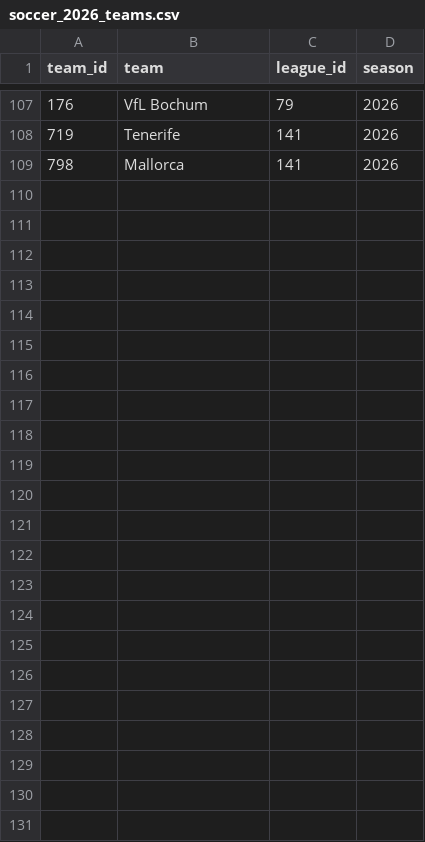
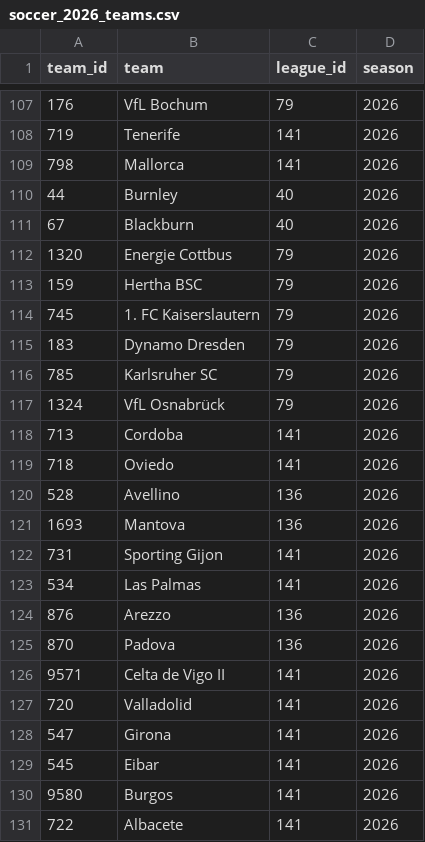
Before and after one commit to decntai1/soccer, a CSV file: data/soccer_2026_teams.csv, drawn as a sheet; only a part is shown, gaps mark what is left out; the diff names each change by its address in the sheet, - before the commit and + after, or states it on an @@ line.

```diff
--- a/data/soccer_2026_teams.csv
+++ b/data/soccer_2026_teams.csv
+row 110: 44 | Burnley | 40 | 2026
+row 111: 67 | Blackburn | 40 | 2026
+row 112: 1320 | Energie Cottbus | 79 | 2026
+row 113: 159 | Hertha BSC | 79 | 2026
+row 114: 745 | 1. FC Kaiserslautern | 79 | 2026
+row 115: 183 | Dynamo Dresden | 79 | 2026
+row 116: 785 | Karlsruher SC | 79 | 2026
+row 117: 1324 | VfL Osnabrück | 79 | 2026
+row 118: 713 | Cordoba | 141 | 2026
+row 119: 718 | Oviedo | 141 | 2026
+row 120: 528 | Avellino | 136 | 2026
+row 121: 1693 | Mantova | 136 | 2026
+row 122: 731 | Sporting Gijon | 141 | 2026
+row 123: 534 | Las Palmas | 141 | 2026
+row 124: 876 | Arezzo | 136 | 2026
+row 125: 870 | Padova | 136 | 2026
+row 126: 9571 | Celta de Vigo II | 141 | 2026
+row 127: 720 | Valladolid | 141 | 2026
+row 128: 547 | Girona | 141 | 2026
+row 129: 545 | Eibar | 141 | 2026
+row 130: 9580 | Burgos | 141 | 2026
+row 131: 722 | Albacete | 141 | 2026
```
Also changed, not shown: data/soccer_2026_fixtures.csv, 9 other files.
